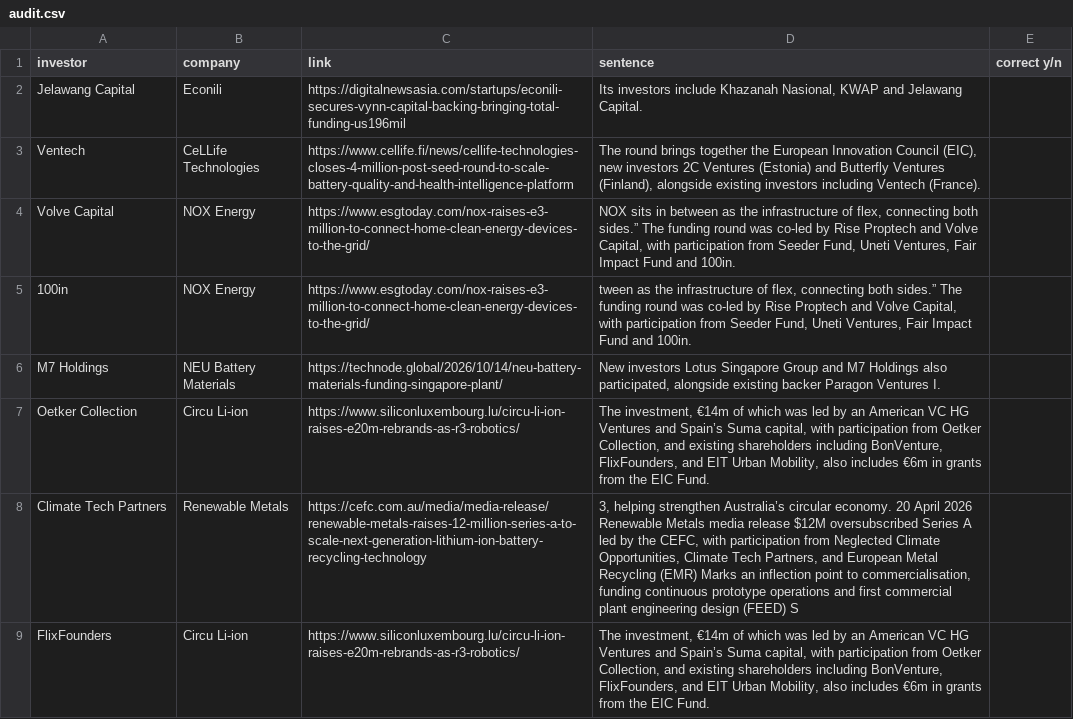
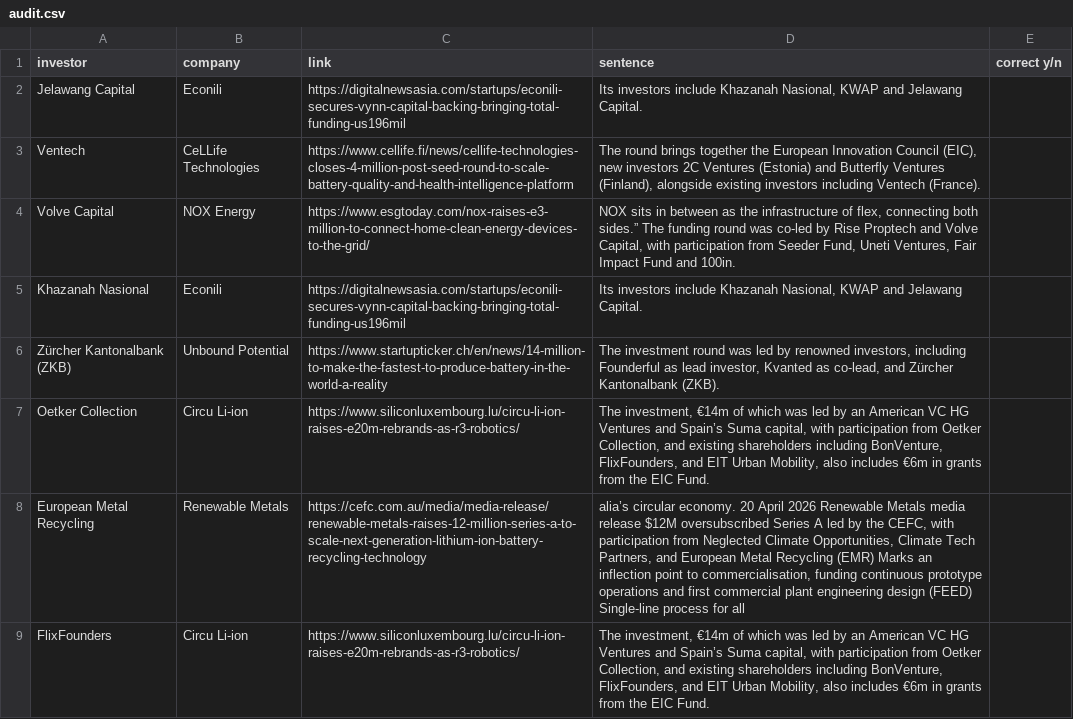
Before and after one commit to bsrikumar855-dot/FundingRadar-Tinyfish, a CSV file: demos/battery-eu/audit.csv, drawn as a sheet; only a part is shown; the diff covers the shown part only.

```diff
--- a/demos/battery-eu/audit.csv
+++ b/demos/battery-eu/audit.csv
@@ -4,6 +4,6 @@ Ventech,CeLLife Technologies,https://www.cellife.fi/news/cellife-technologies-cl
 Volve Capital,NOX Energy,https://www.esgtoday.com/nox-raises-e3-million-to-connect-home-clean-energy-devices-to-the-grid/,"NOX sits in between as the infrastructure of flex, connecting both sides.” The funding round was co-led by Rise Proptech and Volve Capital, with participation from Seeder Fund, Uneti Ventures, Fair Impact Fund and 100in.",
-100in,NOX Energy,https://www.esgtoday.com/nox-raises-e3-million-to-connect-home-clean-energy-devices-to-the-grid/,"tween as the infrastructure of flex, connecting both sides.” The funding round was co-led by Rise Proptech and Volve Capital, with participation from Seeder Fund, Uneti Ventures, Fair Impact Fund and 100in.",
-M7 Holdings,NEU Battery Materials,https://technode.global/2026/10/14/neu-battery-materials-funding-singapore-plant/,"New investors Lotus Singapore Group and M7 Holdings also participated, alongside existing backer Paragon Ventures I.",
+Khazanah Nasional,Econili,https://digitalnewsasia.com/startups/econili-secures-vynn-capital-backing-bringing-total-funding-us196mil,"Its investors include Khazanah Nasional, KWAP and Jelawang Capital.",
+Zürcher Kantonalbank (ZKB),Unbound Potential,https://www.startupticker.ch/en/news/14-million-to-make-the-fastest-to-produce-battery-in-the-world-a-reality,"The investment round was led by renowned investors, including Founderful as lead investor, Kvanted as co-lead, and Zürcher Kantonalbank (ZKB).",
 Oetker Collection,Circu Li-ion,https://www.siliconluxembourg.lu/circu-li-ion-raises-e20m-rebrands-as-r3-robotics/,"The investment, €14m of which was led by an American VC HG Ventures and Spain’s Suma capital, with participation from Oetker Collection, and existing shareholders including BonVenture, FlixFounders, and EIT Urban Mobility, also includes €6m in grants from the EIC Fund.",
-Climate Tech Partners,Renewable Metals,https://cefc.com.au/media/media-release/renewable-metals-raises-12-million-series-a-to-scale-next-generation-lithium-ion-battery-recycling-technology,"3, helping strengthen Australia’s circular economy. 20 April 2026 Renewable Metals media release $12M oversubscribed Series A led by the CEFC, with participation from Neglected Climate Opportunities, Climate Tech Partners, and European Metal Recycling (EMR) Marks an inflection point to commercialisation, funding continuous prototype operations and first commercial plant engineering design (FEED) S",
+European Metal Recycling,Renewable Metals,https://cefc.com.au/media/media-release/renewable-metals-raises-12-million-series-a-to-scale-next-generation-lithium-ion-battery-recycling-technology,"alia’s circular economy. 20 April 2026 Renewable Metals media release $12M oversubscribed Series A led by the CEFC, with participation from Neglected Climate Opportunities, Climate Tech Partners, and European Metal Recycling (EMR) Marks an inflection point to commercialisation, funding continuous prototype operations and first commercial plant engineering design (FEED) Single-line process for all ",
 FlixFounders,Circu Li-ion,https://www.siliconluxembourg.lu/circu-li-ion-raises-e20m-rebrands-as-r3-robotics/,"The investment, €14m of which was led by an American VC HG Ventures and Spain’s Suma capital, with participation from Oetker Collection, and existing shareholders including BonVenture, FlixFounders, and EIT Urban Mobility, also includes €6m in grants from the EIC Fund.",
```
Also changed, not shown: 2 added rows, 2 removed rows and 1 edited cell elsewhere in this file, demos/battery-eu/results.csv, demos/legal-saas-usa/audit.csv, 9 other files.
